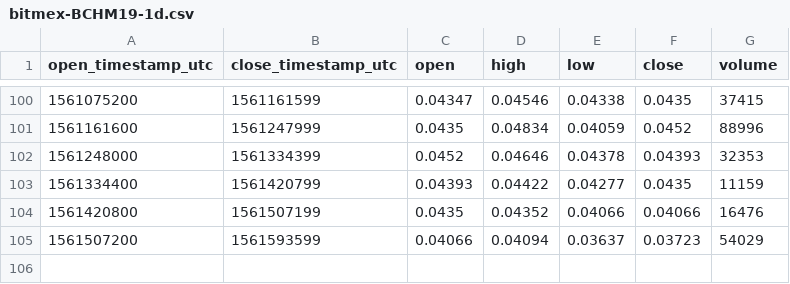
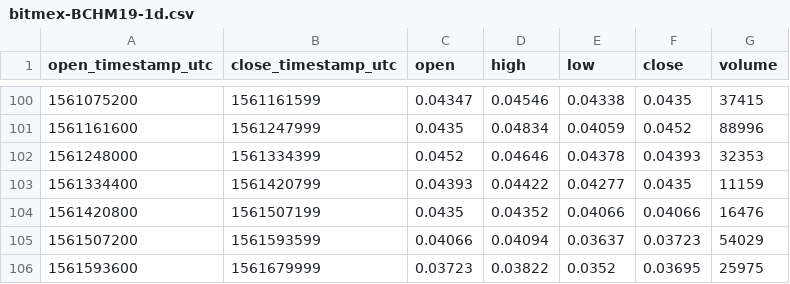
Before and after one commit to cryptobigbro/bitmex-BCHM19, a CSV file: bitmex-BCHM19-1d.csv, drawn as a sheet; only a part is shown, gaps mark what is left out.

```diff
--- a/bitmex-BCHM19-1d.csv
+++ b/bitmex-BCHM19-1d.csv
@@ -105 +105,2 @@ open_timestamp_utc,close_timestamp_utc,open,high,low,close,volume
 1561507200,1561593599,0.04066,0.04094,0.03637,0.03723,54029
+1561593600,1561679999,0.03723,0.03822,0.0352,0.03695,25975
```
Also changed, not shown: bitmex-BCHM19-1h.csv.
